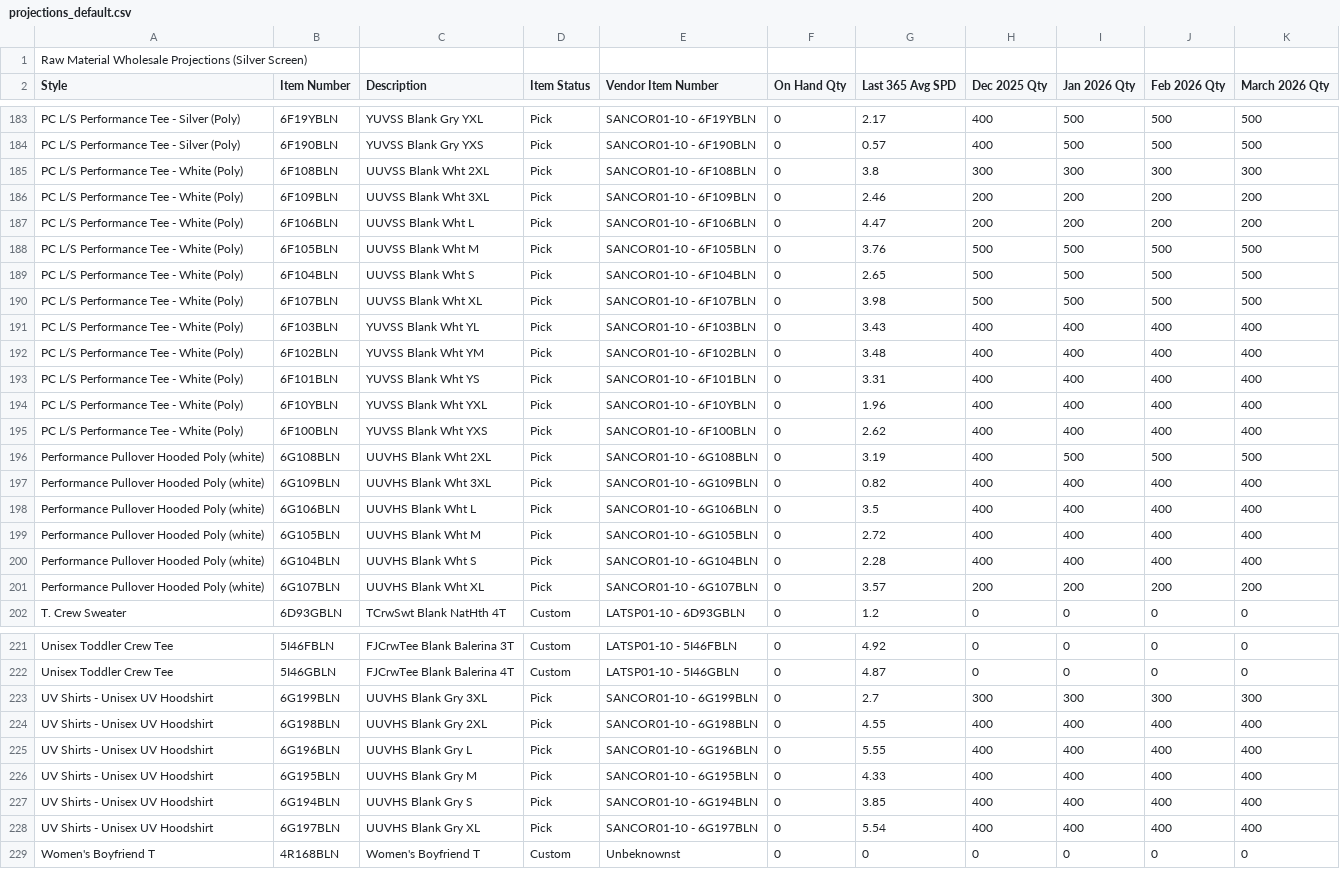
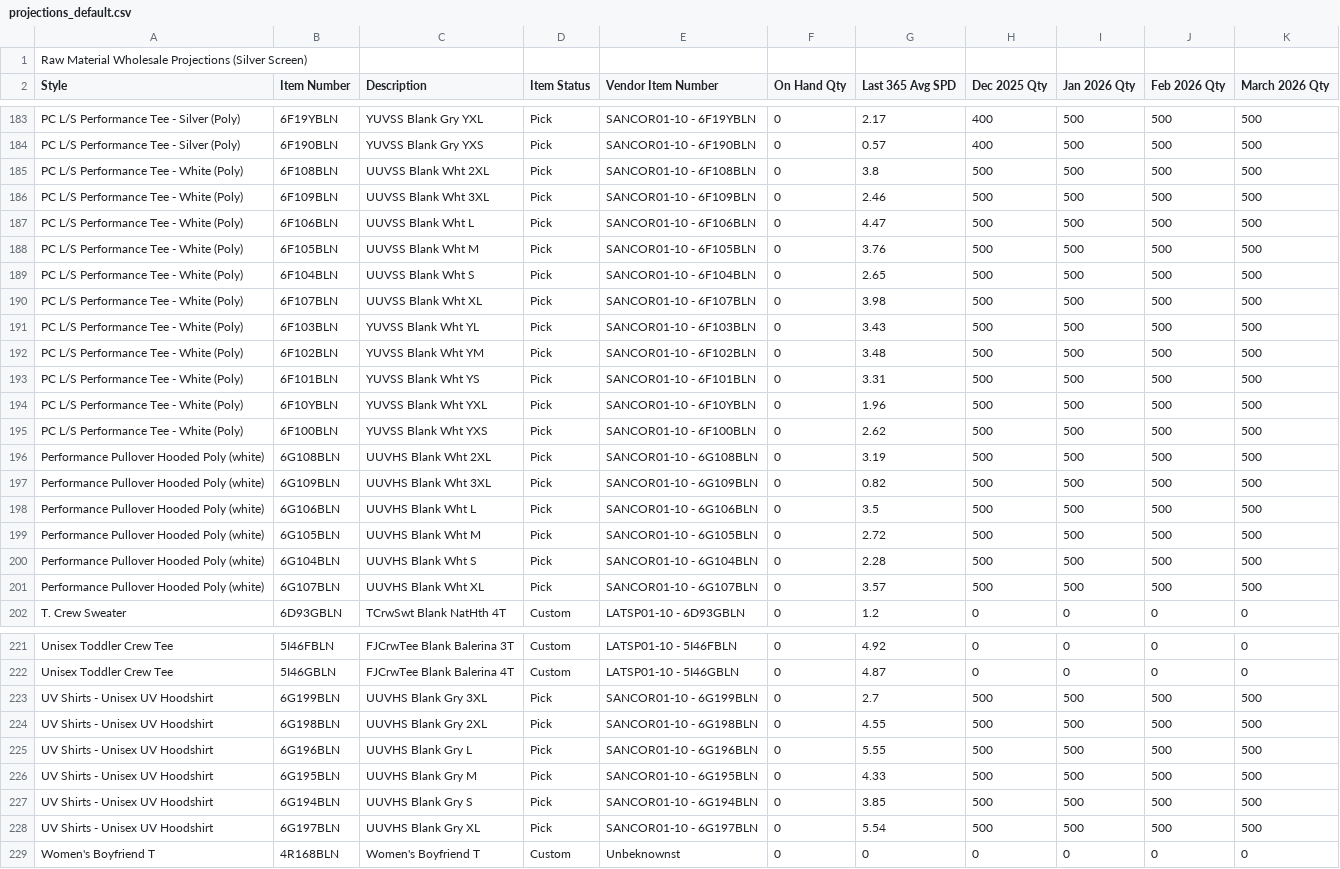
Before and after one commit to BCBELL108/DS_MRP, a CSV file: data/projections_default.csv, drawn as a sheet; only a part is shown, gaps mark what is left out; the diff covers the shown part only.

Commit message:
Add files via upload
Update to 6F & 6G

```diff
--- a/data/projections_default.csv
+++ b/data/projections_default.csv
@@ -184,5 +184,5 @@ PC L/S Performance Tee - Silver (Poly),6F19YBLN,YUVSS Blank Gry YXL,Pick,SANCOR0
 PC L/S Performance Tee - Silver (Poly),6F190BLN,YUVSS Blank Gry YXS,Pick,SANCOR01-10 - 6F190BLN,0,0.57,400,500,500,500
-PC L/S Performance Tee - White (Poly),6F108BLN,UUVSS Blank Wht 2XL,Pick,SANCOR01-10 - 6F108BLN,0,3.8,300,300,300,300
-PC L/S Performance Tee - White (Poly),6F109BLN,UUVSS Blank Wht 3XL,Pick,SANCOR01-10 - 6F109BLN,0,2.46,200,200,200,200
-PC L/S Performance Tee - White (Poly),6F106BLN,UUVSS Blank Wht L,Pick,SANCOR01-10 - 6F106BLN,0,4.47,200,200,200,200
+PC L/S Performance Tee - White (Poly),6F108BLN,UUVSS Blank Wht 2XL,Pick,SANCOR01-10 - 6F108BLN,0,3.8,500,500,500,500
+PC L/S Performance Tee - White (Poly),6F109BLN,UUVSS Blank Wht 3XL,Pick,SANCOR01-10 - 6F109BLN,0,2.46,500,500,500,500
+PC L/S Performance Tee - White (Poly),6F106BLN,UUVSS Blank Wht L,Pick,SANCOR01-10 - 6F106BLN,0,4.47,500,500,500,500
 PC L/S Performance Tee - White (Poly),6F105BLN,UUVSS Blank Wht M,Pick,SANCOR01-10 - 6F105BLN,0,3.76,500,500,500,500
@@ -190,13 +190,13 @@ PC L/S Performance Tee - White (Poly),6F104BLN,UUVSS Blank Wht S,Pick,SANCOR01-1
 PC L/S Performance Tee - White (Poly),6F107BLN,UUVSS Blank Wht XL,Pick,SANCOR01-10 - 6F107BLN,0,3.98,500,500,500,500
-PC L/S Performance Tee - White (Poly),6F103BLN,YUVSS Blank Wht YL,Pick,SANCOR01-10 - 6F103BLN,0,3.43,400,400,400,400
-PC L/S Performance Tee - White (Poly),6F102BLN,YUVSS Blank Wht YM,Pick,SANCOR01-10 - 6F102BLN,0,3.48,400,400,400,400
-PC L/S Performance Tee - White (Poly),6F101BLN,YUVSS Blank Wht YS,Pick,SANCOR01-10 - 6F101BLN,0,3.31,400,400,400,400
-PC L/S Performance Tee - White (Poly),6F10YBLN,YUVSS Blank Wht YXL,Pick,SANCOR01-10 - 6F10YBLN,0,1.96,400,400,400,400
-PC L/S Performance Tee - White (Poly),6F100BLN,YUVSS Blank Wht YXS,Pick,SANCOR01-10 - 6F100BLN,0,2.62,400,400,400,400
-Performance Pullover Hooded Poly (white),6G108BLN,UUVHS Blank Wht 2XL,Pick,SANCOR01-10 - 6G108BLN,0,3.19,400,500,500,500
-Performance Pullover Hooded Poly (white),6G109BLN,UUVHS Blank Wht 3XL,Pick,SANCOR01-10 - 6G109BLN,0,0.82,400,400,400,400
-Performance Pullover Hooded Poly (white),6G106BLN,UUVHS Blank Wht L,Pick,SANCOR01-10 - 6G106BLN,0,3.5,400,400,400,400
-Performance Pullover Hooded Poly (white),6G105BLN,UUVHS Blank Wht M,Pick,SANCOR01-10 - 6G105BLN,0,2.72,400,400,400,400
-Performance Pullover Hooded Poly (white),6G104BLN,UUVHS Blank Wht S,Pick,SANCOR01-10 - 6G104BLN,0,2.28,400,400,400,400
-Performance Pullover Hooded Poly (white),6G107BLN,UUVHS Blank Wht XL,Pick,SANCOR01-10 - 6G107BLN,0,3.57,200,200,200,200
+PC L/S Performance Tee - White (Poly),6F103BLN,YUVSS Blank Wht YL,Pick,SANCOR01-10 - 6F103BLN,0,3.43,500,500,500,500
+PC L/S Performance Tee - White (Poly),6F102BLN,YUVSS Blank Wht YM,Pick,SANCOR01-10 - 6F102BLN,0,3.48,500,500,500,500
+PC L/S Performance Tee - White (Poly),6F101BLN,YUVSS Blank Wht YS,Pick,SANCOR01-10 - 6F101BLN,0,3.31,500,500,500,500
+PC L/S Performance Tee - White (Poly),6F10YBLN,YUVSS Blank Wht YXL,Pick,SANCOR01-10 - 6F10YBLN,0,1.96,500,500,500,500
+PC L/S Performance Tee - White (Poly),6F100BLN,YUVSS Blank Wht YXS,Pick,SANCOR01-10 - 6F100BLN,0,2.62,500,500,500,500
+Performance Pullover Hooded Poly (white),6G108BLN,UUVHS Blank Wht 2XL,Pick,SANCOR01-10 - 6G108BLN,0,3.19,500,500,500,500
+Performance Pullover Hooded Poly (white),6G109BLN,UUVHS Blank Wht 3XL,Pick,SANCOR01-10 - 6G109BLN,0,0.82,500,500,500,500
+Performance Pullover Hooded Poly (white),6G106BLN,UUVHS Blank Wht L,Pick,SANCOR01-10 - 6G106BLN,0,3.5,500,500,500,500
+Performance Pullover Hooded Poly (white),6G105BLN,UUVHS Blank Wht M,Pick,SANCOR01-10 - 6G105BLN,0,2.72,500,500,500,500
+Performance Pullover Hooded Poly (white),6G104BLN,UUVHS Blank Wht S,Pick,SANCOR01-10 - 6G104BLN,0,2.28,500,500,500,500
+Performance Pullover Hooded Poly (white),6G107BLN,UUVHS Blank Wht XL,Pick,SANCOR01-10 - 6G107BLN,0,3.57,500,500,500,500
 T. Crew Sweater,6D93GBLN,TCrwSwt Blank NatHth 4T,Custom,LATSP01-10 - 6D93GBLN,0,1.2,0,0,0,0
@@ -222,8 +222,8 @@ Unisex Toddler Crew Tee,5I46FBLN,FJCrwTee Blank Balerina 3T,Custom,LATSP01-10 -
 Unisex Toddler Crew Tee,5I46GBLN,FJCrwTee Blank Balerina 4T,Custom,LATSP01-10 - 5I46GBLN,0,4.87,0,0,0,0
-UV Shirts - Unisex UV Hoodshirt,6G199BLN,UUVHS Blank Gry 3XL,Pick,SANCOR01-10 - 6G199BLN,0,2.7,300,300,300,300
-UV Shirts - Unisex UV Hoodshirt,6G198BLN,UUVHS Blank Gry 2XL,Pick,SANCOR01-10 - 6G198BLN,0,4.55,400,400,400,400
-UV Shirts - Unisex UV Hoodshirt,6G196BLN,UUVHS Blank Gry L,Pick,SANCOR01-10 - 6G196BLN,0,5.55,400,400,400,400
-UV Shirts - Unisex UV Hoodshirt,6G195BLN,UUVHS Blank Gry M,Pick,SANCOR01-10 - 6G195BLN,0,4.33,400,400,400,400
-UV Shirts - Unisex UV Hoodshirt,6G194BLN,UUVHS Blank Gry S,Pick,SANCOR01-10 - 6G194BLN,0,3.85,400,400,400,400
-UV Shirts - Unisex UV Hoodshirt,6G197BLN,UUVHS Blank Gry XL,Pick,SANCOR01-10 - 6G197BLN,0,5.54,400,400,400,400
+UV Shirts - Unisex UV Hoodshirt,6G199BLN,UUVHS Blank Gry 3XL,Pick,SANCOR01-10 - 6G199BLN,0,2.7,500,500,500,500
+UV Shirts - Unisex UV Hoodshirt,6G198BLN,UUVHS Blank Gry 2XL,Pick,SANCOR01-10 - 6G198BLN,0,4.55,500,500,500,500
+UV Shirts - Unisex UV Hoodshirt,6G196BLN,UUVHS Blank Gry L,Pick,SANCOR01-10 - 6G196BLN,0,5.55,500,500,500,500
+UV Shirts - Unisex UV Hoodshirt,6G195BLN,UUVHS Blank Gry M,Pick,SANCOR01-10 - 6G195BLN,0,4.33,500,500,500,500
+UV Shirts - Unisex UV Hoodshirt,6G194BLN,UUVHS Blank Gry S,Pick,SANCOR01-10 - 6G194BLN,0,3.85,500,500,500,500
+UV Shirts - Unisex UV Hoodshirt,6G197BLN,UUVHS Blank Gry XL,Pick,SANCOR01-10 - 6G197BLN,0,5.54,500,500,500,500
 Women's Boyfriend T,4R168BLN,Women's Boyfriend T,Custom,Unbeknownst,0,0,0,0,0,0
```
Also changed, not shown: 8 edited cells elsewhere in this file.
